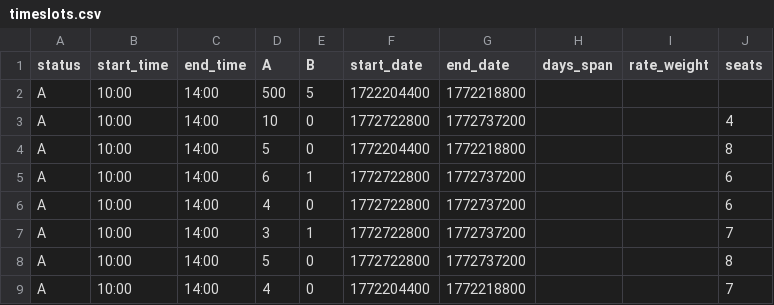
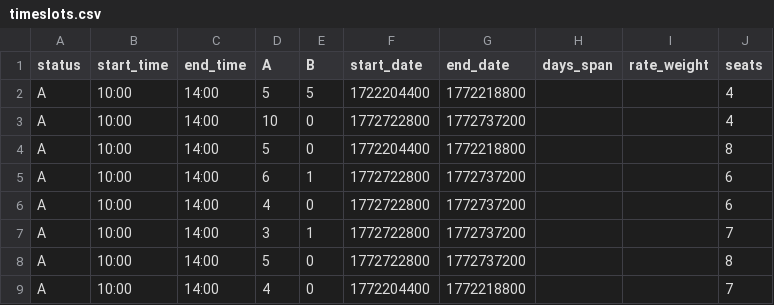
Before and after one commit to Matt-V50/ice-fishing-heatmap, a CSV file: data/timeslots.csv, drawn as a sheet; only a part is shown.

Commit message:
update

```diff
--- a/data/timeslots.csv
+++ b/data/timeslots.csv
@@ -1,3 +1,3 @@
 status,start_time,end_time,A,B,start_date,end_date,days_span,rate_weight,seats
-A,10:00,14:00,500,5,1722204400,1772218800,,,
+A,10:00,14:00,5,5,1722204400,1772218800,,,4
 A,10:00,14:00,10,0,1772722800,1772737200,,,4
```
